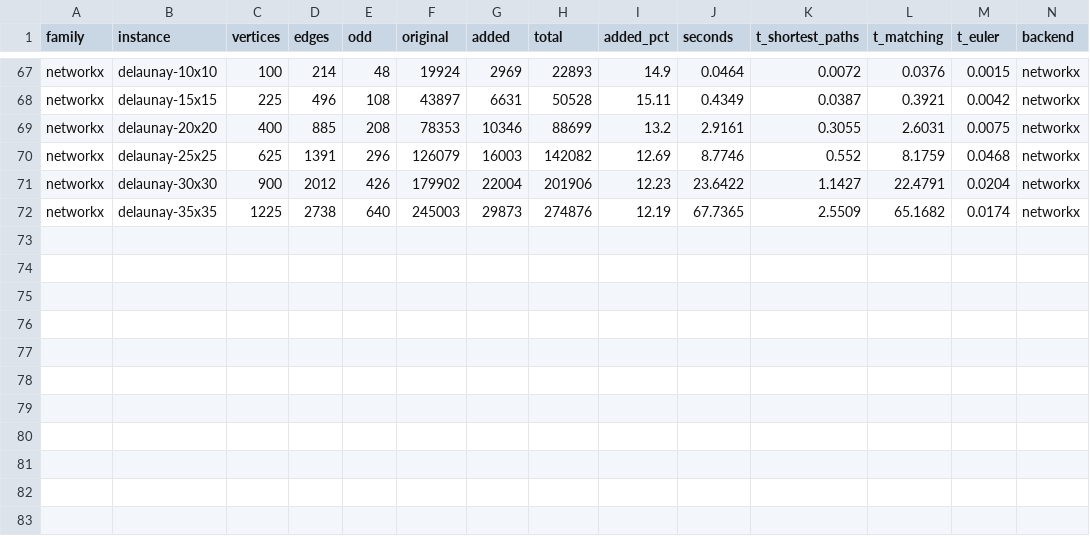
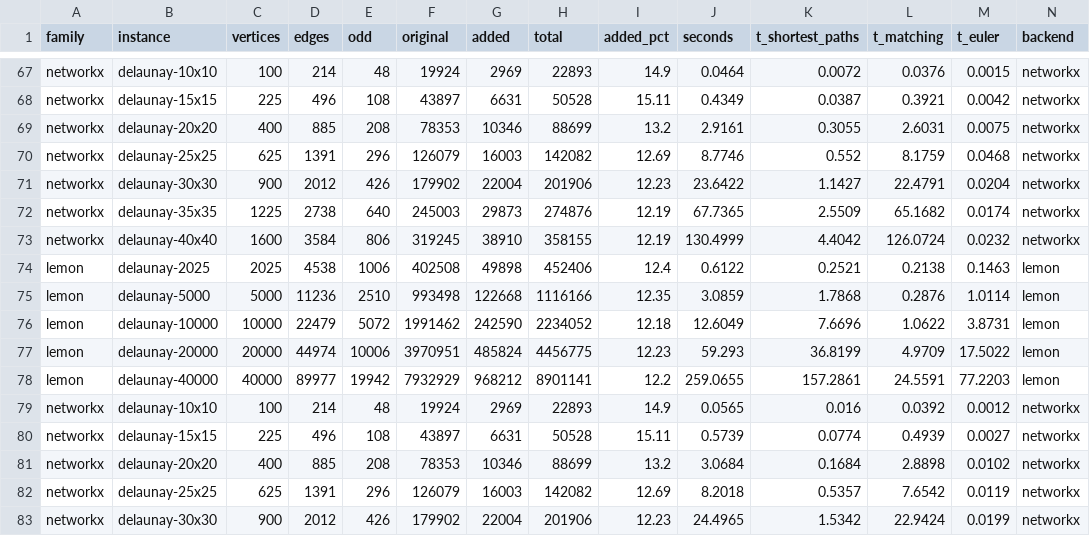
Before and after one commit to miquelmp/chinese-postman-problem, a CSV file: results/timing_repeats.csv, drawn as a sheet; only a part is shown, gaps mark what is left out; rows hold the shown columns only; the diff names each change by its address in the sheet, - before the commit and + after, or states it on an @@ line.

```diff
--- a/results/timing_repeats.csv
+++ b/results/timing_repeats.csv
+row 73: networkx | delaunay-40x40 | 1600 | 3584 | 806 | 319245 | 38910 | 358155 | 12.19 | 130.4999 | 4.4042 | 126.0724 | 0.0232 | networkx
+row 74: lemon | delaunay-2025 | 2025 | 4538 | 1006 | 402508 | 49898 | 452406 | 12.4 | 0.6122 | 0.2521 | 0.2138 | 0.1463 | lemon
+row 75: lemon | delaunay-5000 | 5000 | 11236 | 2510 | 993498 | 122668 | 1116166 | 12.35 | 3.0859 | 1.7868 | 0.2876 | 1.0114 | lemon
+row 76: lemon | delaunay-10000 | 10000 | 22479 | 5072 | 1991462 | 242590 | 2234052 | 12.18 | 12.6049 | 7.6696 | 1.0622 | 3.8731 | lemon
+row 77: lemon | delaunay-20000 | 20000 | 44974 | 10006 | 3970951 | 485824 | 4456775 | 12.23 | 59.293 | 36.8199 | 4.9709 | 17.5022 | lemon
+row 78: lemon | delaunay-40000 | 40000 | 89977 | 19942 | 7932929 | 968212 | 8901141 | 12.2 | 259.0655 | 157.2861 | 24.5591 | 77.2203 | lemon
+row 79: networkx | delaunay-10x10 | 100 | 214 | 48 | 19924 | 2969 | 22893 | 14.9 | 0.0565 | 0.016 | 0.0392 | 0.0012 | networkx
+row 80: networkx | delaunay-15x15 | 225 | 496 | 108 | 43897 | 6631 | 50528 | 15.11 | 0.5739 | 0.0774 | 0.4939 | 0.0027 | networkx
+row 81: networkx | delaunay-20x20 | 400 | 885 | 208 | 78353 | 10346 | 88699 | 13.2 | 3.0684 | 0.1684 | 2.8898 | 0.0102 | networkx
+row 82: networkx | delaunay-25x25 | 625 | 1391 | 296 | 126079 | 16003 | 142082 | 12.69 | 8.2018 | 0.5357 | 7.6542 | 0.0119 | networkx
+row 83: networkx | delaunay-30x30 | 900 | 2012 | 426 | 179902 | 22004 | 201906 | 12.23 | 24.4965 | 1.5342 | 22.9424 | 0.0199 | networkx
```
